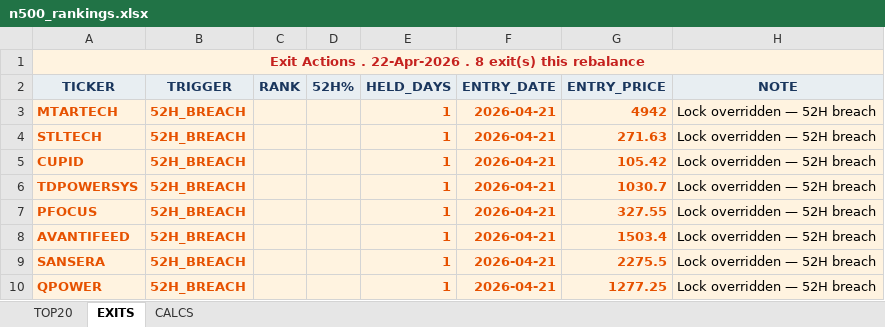
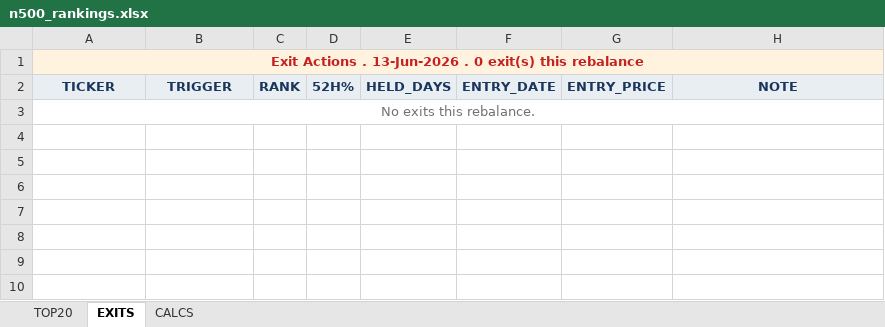
Before and after one commit to ameetst/code, an Excel workbook: momentum/Sharpe Score/n500_rankings.xlsx, sheet EXITS, drawn as a sheet; values as stored, in another font and other column widths than the file's, no borders; removed rows and columns are numbered as before the commit, all else as after; the diff names each change by its address in the sheet, - before the commit and + after, or states it on an @@ line.

```diff
--- a/momentum/Sharpe Score/n500_rankings.xlsx (sheet EXITS)
+++ b/momentum/Sharpe Score/n500_rankings.xlsx (sheet EXITS)
-A1: …Actions . 22-Apr-2026 . 8 exit(s) this…
+A1: …Actions . 13-Jun-2026 . 0 exit(s) this…
-row 3: MTARTECH | 52H_BREACH |  |  | 1 | 2026-04-21 | 4942 | Lock overridden — 52H breach
-row 4: STLTECH | 52H_BREACH |  |  | 1 | 2026-04-21 | 271.63 | Lock overridden — 52H breach
-row 5: CUPID | 52H_BREACH |  |  | 1 | 2026-04-21 | 105.42 | Lock overridden — 52H breach
-row 6: TDPOWERSYS | 52H_BREACH |  |  | 1 | 2026-04-21 | 1030.7 | Lock overridden — 52H breach
-row 7: PFOCUS | 52H_BREACH |  |  | 1 | 2026-04-21 | 327.55 | Lock overridden — 52H breach
-row 8: AVANTIFEED | 52H_BREACH |  |  | 1 | 2026-04-21 | 1503.4 | Lock overridden — 52H breach
-row 9: SANSERA | 52H_BREACH |  |  | 1 | 2026-04-21 | 2275.5 | Lock overridden — 52H breach
-row 10: QPOWER | 52H_BREACH |  |  | 1 | 2026-04-21 | 1277.25 | Lock overridden — 52H breach
+row 3: No exits this rebalance.
```
Also changed, not shown: sheet CALCS, sheet TOP20, momentum/Sharpe Score/N750_rankings.xlsx, 30 other files.
